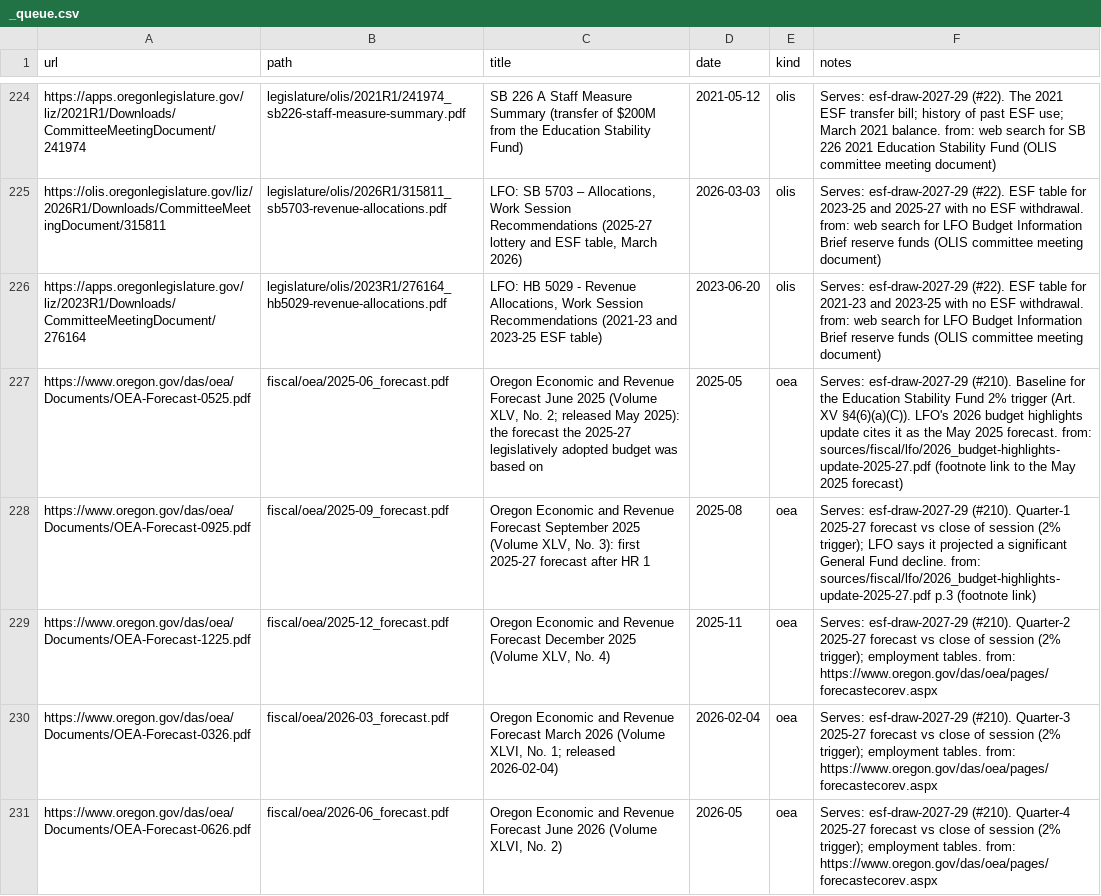
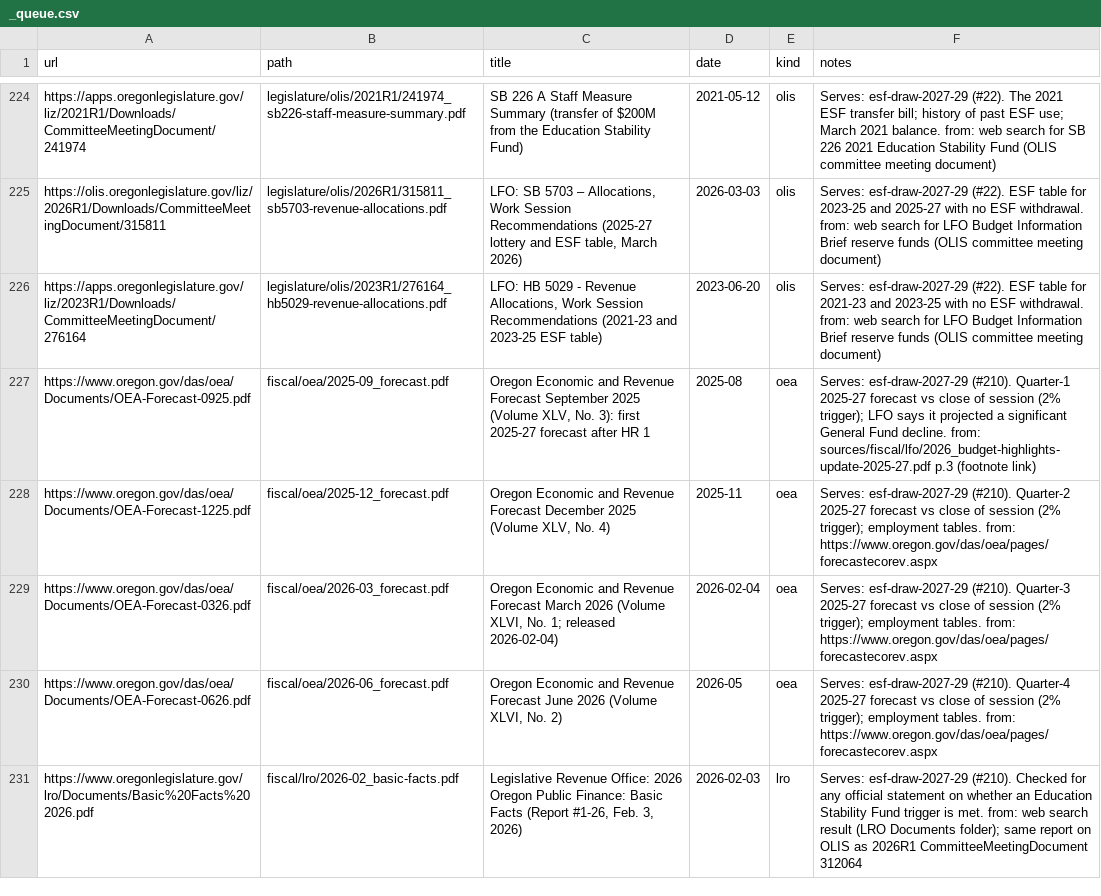
Before and after one commit to pietvanzoen/fund-oregon-schools, a CSV file: sources/_queue.csv, drawn as a sheet; only a part is shown, gaps mark what is left out.

```diff
--- a/sources/_queue.csv
+++ b/sources/_queue.csv
@@ -226,3 +226,2 @@ https://olis.oregonlegislature.gov/liz/2026R1/Downloads/CommitteeMeetingDocument
 https://apps.oregonlegislature.gov/liz/2023R1/Downloads/CommitteeMeetingDocument/276164,legislature/olis/2023R1/276164_hb5029-revenue-allocations.pdf,"LFO: HB 5029 - Revenue Allocations, Work Session Recommendations (2021-23 and 2023-25 ESF table)",2023-06-20,olis,Serves: esf-draw-2027-29 (#22). ESF table for 2021-23 and 2023-25 with no ESF withdrawal. from: web search for LFO Budget Information Brief reserve funds (OLIS committee meeting document)
-https://www.oregon.gov/das/oea/Documents/OEA-Forecast-0525.pdf,fiscal/oea/2025-06_forecast.pdf,"Oregon Economic and Revenue Forecast June 2025 (Volume XLV, No. 2; released May 2025): the forecast the 2025-27 legislatively adopted budget was based on",2025-05,oea,Serves: esf-draw-2027-29 (#210). Baseline for the Education Stability Fund 2% trigger (Art. XV §4(6)(a)(C)). LFO's 2026 budget highlights update cites it as the May 2025 forecast. from: sources/fiscal/lfo/2026_budget-highlights-update-2025-27.pdf (footnote link to the May 2025 forecast)
 https://www.oregon.gov/das/oea/Documents/OEA-Forecast-0925.pdf,fiscal/oea/2025-09_forecast.pdf,"Oregon Economic and Revenue Forecast September 2025 (Volume XLV, No. 3): first 2025-27 forecast after HR 1",2025-08,oea,Serves: esf-draw-2027-29 (#210). Quarter-1 2025-27 forecast vs close of session (2% trigger); LFO says it projected a significant General Fund decline. from: sources/fiscal/lfo/2026_budget-highlights-update-2025-27.pdf p.3 (footnote link)
@@ -231 +230,2 @@ https://www.oregon.gov/das/oea/Documents/OEA-Forecast-0326.pdf,fiscal/oea/2026-0
 https://www.oregon.gov/das/oea/Documents/OEA-Forecast-0626.pdf,fiscal/oea/2026-06_forecast.pdf,"Oregon Economic and Revenue Forecast June 2026 (Volume XLVI, No. 2)",2026-05,oea,Serves: esf-draw-2027-29 (#210). Quarter-4 2025-27 forecast vs close of session (2% trigger); employment tables. from: https://www.oregon.gov/das/oea/pages/forecastecorev.aspx
+https://www.oregonlegislature.gov/lro/Documents/Basic%20Facts%202026.pdf,fiscal/lro/2026-02_basic-facts.pdf,"Legislative Revenue Office: 2026 Oregon Public Finance: Basic Facts (Report #1-26, Feb. 3, 2026)",2026-02-03,lro,"Serves: esf-draw-2027-29 (#210). Checked for any official statement on whether an Education Stability Fund trigger is met. from: web search result (LRO Documents folder); same report on OLIS as 2026R1 CommitteeMeetingDocument 312064"
```
